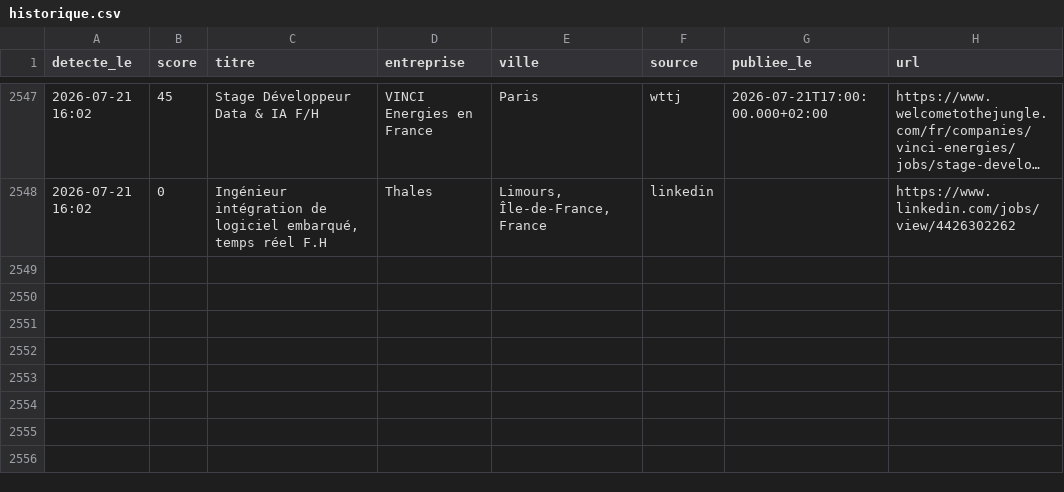
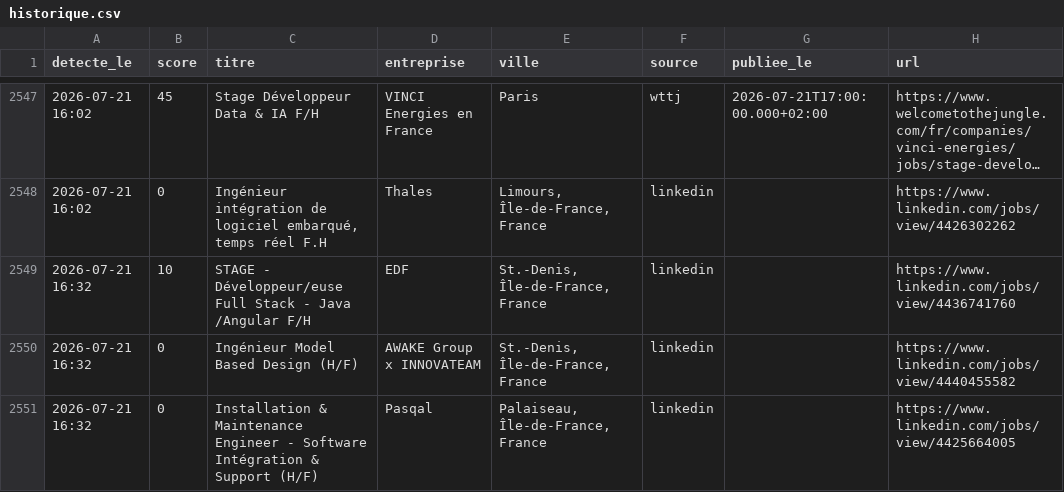
Before and after one commit to RaoufKessouar/job-radar, a CSV file: historique.csv, drawn as a sheet; only a part is shown, gaps mark what is left out; long unchanged cells end in ….

```diff
--- a/historique.csv
+++ b/historique.csv
@@ -2548 +2548,4 @@
 2026-07-21 16:02,0,"Ingénieur intégration de logiciel embarqué, temps réel F.H",Thales,"Limours, Île-de-France, France",linkedin,,https://www.linkedin.com/jobs/view/4426302262
+2026-07-21 16:32,10,STAGE - Développeur/euse Full Stack - Java /Angular F/H,EDF,"St.-Denis, Île-de-France, France",linkedin,,https://www.linkedin.com/jobs/view/4436741760
+2026-07-21 16:32,0,Ingénieur Model Based Design (H/F),AWAKE Group x INNOVATEAM,"St.-Denis, Île-de-France, France",linkedin,,https://www.linkedin.com/jobs/view/4440455582
+2026-07-21 16:32,0,Installation & Maintenance Engineer - Software Intégration & Support (H/F),Pasqal,"Palaiseau, Île-de-France, France",linkedin,,https://www.linkedin.com/jobs/view/4425664005
```
Also changed, not shown: 1 other file.
